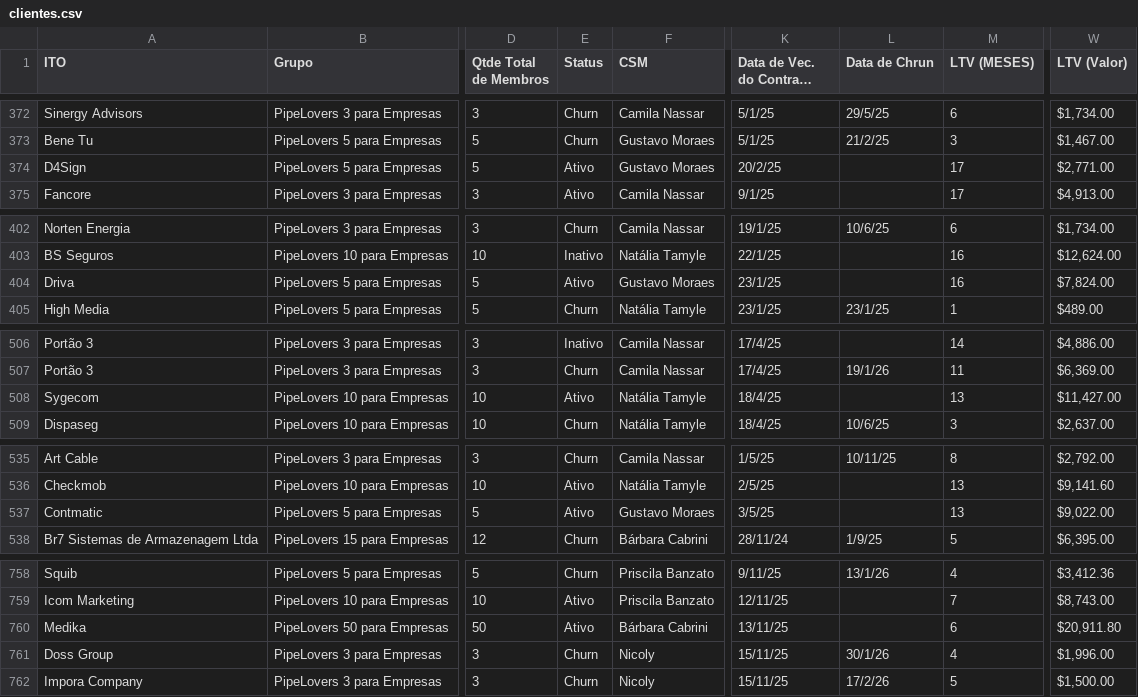
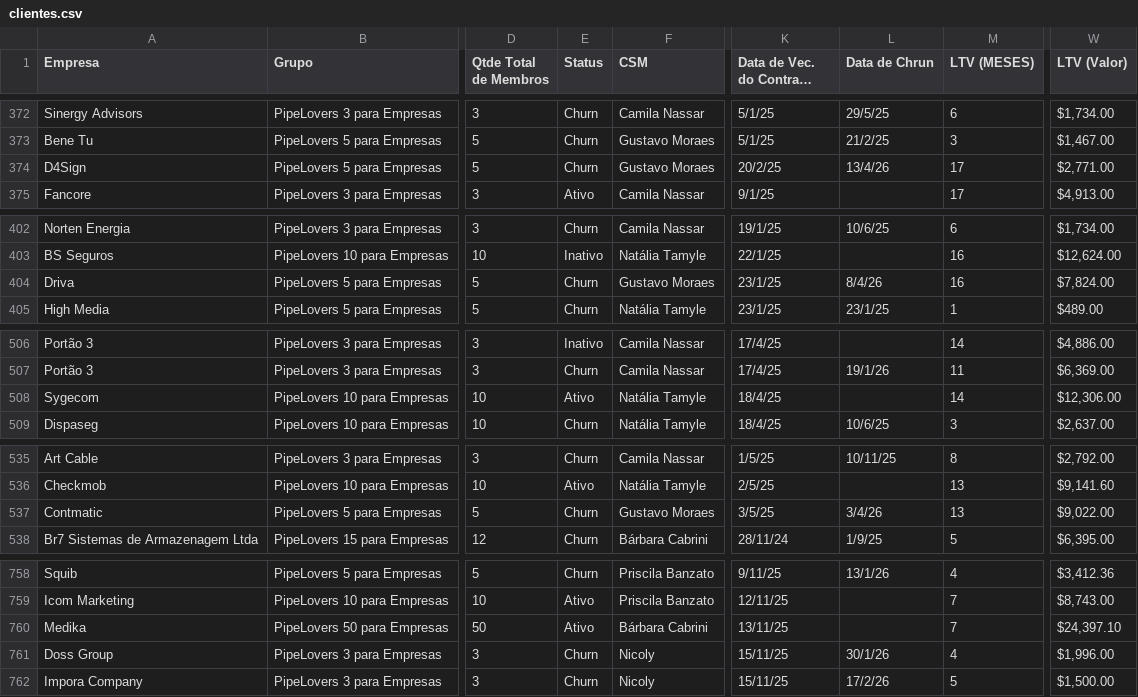
Before and after one commit to guiweissbock-cpu/reimplantacao-pipe, a CSV file: clientes.csv, drawn as a sheet; only a part is shown, gaps mark what is left out; long unchanged cells end in …; the diff covers the shown part only; the diff names each change by its address in the sheet, - before the commit and + after, or states it on an @@ line.

```diff
--- a/clientes.csv
+++ b/clientes.csv
-A1: ITO
+A1: Empresa
-E374 (Status): Ativo
+E374 (Status): Churn
-L374 (Data de Chrun): (empty)
+L374 (Data de Chrun): 13/4/26
-E404 (Status): Ativo
+E404 (Status): Churn
-L404 (Data de Chrun): (empty)
+L404 (Data de Chrun): 8/4/26
-M508 (LTV (MESES)): 13
+M508 (LTV (MESES)): 14
-W508 (LTV (Valor)): $11,427.00
+W508 (LTV (Valor)): $12,306.00
-E537 (Status): Ativo
+E537 (Status): Churn
-L537 (Data de Chrun): (empty)
+L537 (Data de Chrun): 3/4/26
-M760 (LTV (MESES)): 6
+M760 (LTV (MESES)): 7
-W760 (LTV (Valor)): $20,911.80
+W760 (LTV (Valor)): $24,397.10
```
Also changed, not shown: 25 edited cells elsewhere in this file, usuarios.csv, 1 other file.
